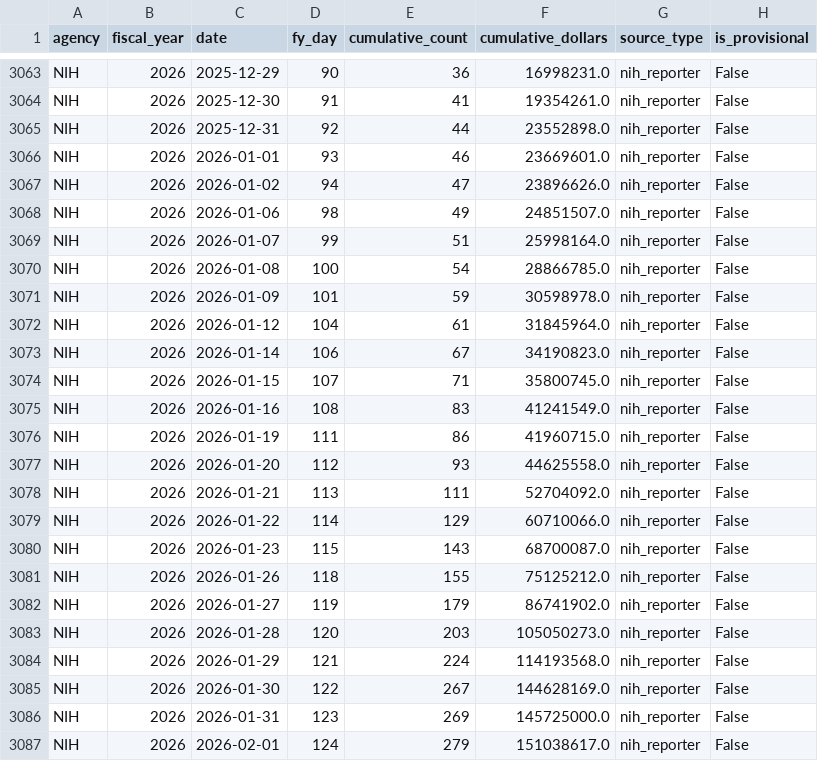
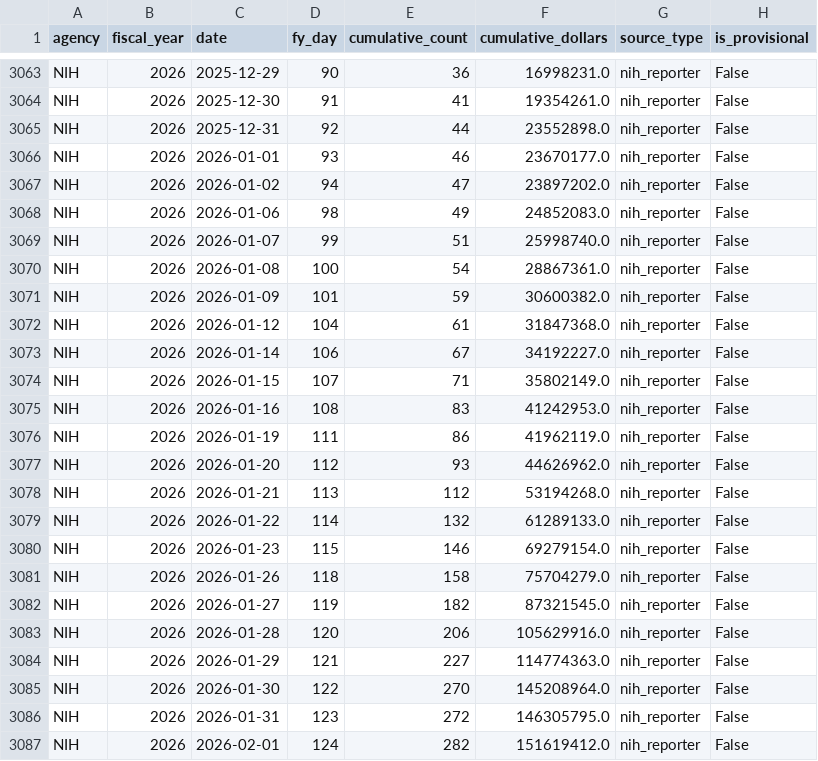
Before and after one commit to jdwor/ScienceSpending, a CSV file: awards/processed/award_series.csv, drawn as a sheet; only a part is shown, gaps mark what is left out; the diff covers the shown part only.

Commit message:
updated data

```diff
--- a/awards/processed/award_series.csv
+++ b/awards/processed/award_series.csv
@@ -3065,23 +3065,23 @@ NIH,2026,2025-12-30,91,41,19354261.0,nih_reporter,False
 NIH,2026,2025-12-31,92,44,23552898.0,nih_reporter,False
-NIH,2026,2026-01-01,93,46,23669601.0,nih_reporter,False
-NIH,2026,2026-01-02,94,47,23896626.0,nih_reporter,False
-NIH,2026,2026-01-06,98,49,24851507.0,nih_reporter,False
-NIH,2026,2026-01-07,99,51,25998164.0,nih_reporter,False
-NIH,2026,2026-01-08,100,54,28866785.0,nih_reporter,False
-NIH,2026,2026-01-09,101,59,30598978.0,nih_reporter,False
-NIH,2026,2026-01-12,104,61,31845964.0,nih_reporter,False
-NIH,2026,2026-01-14,106,67,34190823.0,nih_reporter,False
-NIH,2026,2026-01-15,107,71,35800745.0,nih_reporter,False
-NIH,2026,2026-01-16,108,83,41241549.0,nih_reporter,False
-NIH,2026,2026-01-19,111,86,41960715.0,nih_reporter,False
-NIH,2026,2026-01-20,112,93,44625558.0,nih_reporter,False
-NIH,2026,2026-01-21,113,111,52704092.0,nih_reporter,False
-NIH,2026,2026-01-22,114,129,60710066.0,nih_reporter,False
-NIH,2026,2026-01-23,115,143,68700087.0,nih_reporter,False
-NIH,2026,2026-01-26,118,155,75125212.0,nih_reporter,False
-NIH,2026,2026-01-27,119,179,86741902.0,nih_reporter,False
-NIH,2026,2026-01-28,120,203,105050273.0,nih_reporter,False
-NIH,2026,2026-01-29,121,224,114193568.0,nih_reporter,False
-NIH,2026,2026-01-30,122,267,144628169.0,nih_reporter,False
-NIH,2026,2026-01-31,123,269,145725000.0,nih_reporter,False
-NIH,2026,2026-02-01,124,279,151038617.0,nih_reporter,False
+NIH,2026,2026-01-01,93,46,23670177.0,nih_reporter,False
+NIH,2026,2026-01-02,94,47,23897202.0,nih_reporter,False
+NIH,2026,2026-01-06,98,49,24852083.0,nih_reporter,False
+NIH,2026,2026-01-07,99,51,25998740.0,nih_reporter,False
+NIH,2026,2026-01-08,100,54,28867361.0,nih_reporter,False
+NIH,2026,2026-01-09,101,59,30600382.0,nih_reporter,False
+NIH,2026,2026-01-12,104,61,31847368.0,nih_reporter,False
+NIH,2026,2026-01-14,106,67,34192227.0,nih_reporter,False
+NIH,2026,2026-01-15,107,71,35802149.0,nih_reporter,False
+NIH,2026,2026-01-16,108,83,41242953.0,nih_reporter,False
+NIH,2026,2026-01-19,111,86,41962119.0,nih_reporter,False
+NIH,2026,2026-01-20,112,93,44626962.0,nih_reporter,False
+NIH,2026,2026-01-21,113,112,53194268.0,nih_reporter,False
+NIH,2026,2026-01-22,114,132,61289133.0,nih_reporter,False
+NIH,2026,2026-01-23,115,146,69279154.0,nih_reporter,False
+NIH,2026,2026-01-26,118,158,75704279.0,nih_reporter,False
+NIH,2026,2026-01-27,119,182,87321545.0,nih_reporter,False
+NIH,2026,2026-01-28,120,206,105629916.0,nih_reporter,False
+NIH,2026,2026-01-29,121,227,114774363.0,nih_reporter,False
+NIH,2026,2026-01-30,122,270,145208964.0,nih_reporter,False
+NIH,2026,2026-01-31,123,272,146305795.0,nih_reporter,False
+NIH,2026,2026-02-01,124,282,151619412.0,nih_reporter,False
```
Also changed, not shown: 5 added rows and 92 edited cells elsewhere in this file, awards/processed/award_summary.csv, 1 other file.
